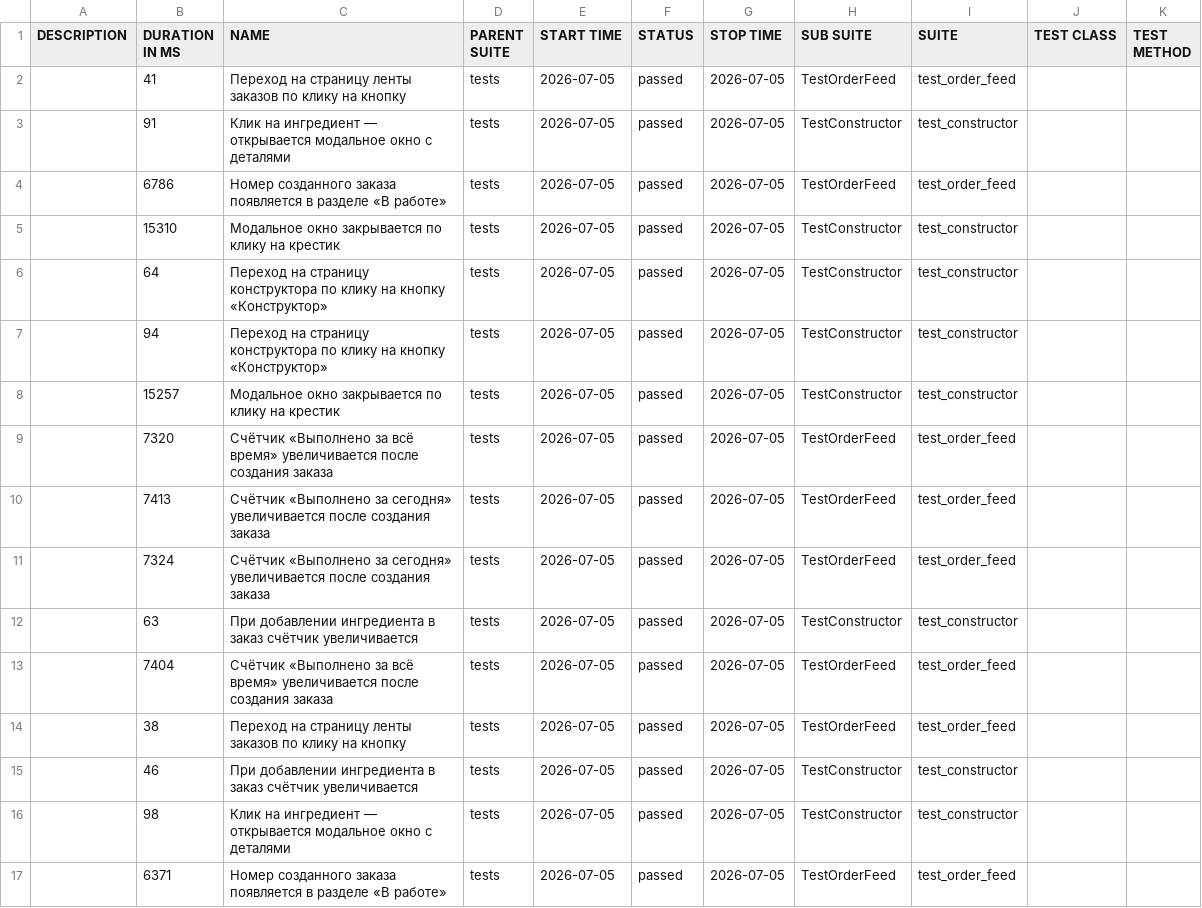
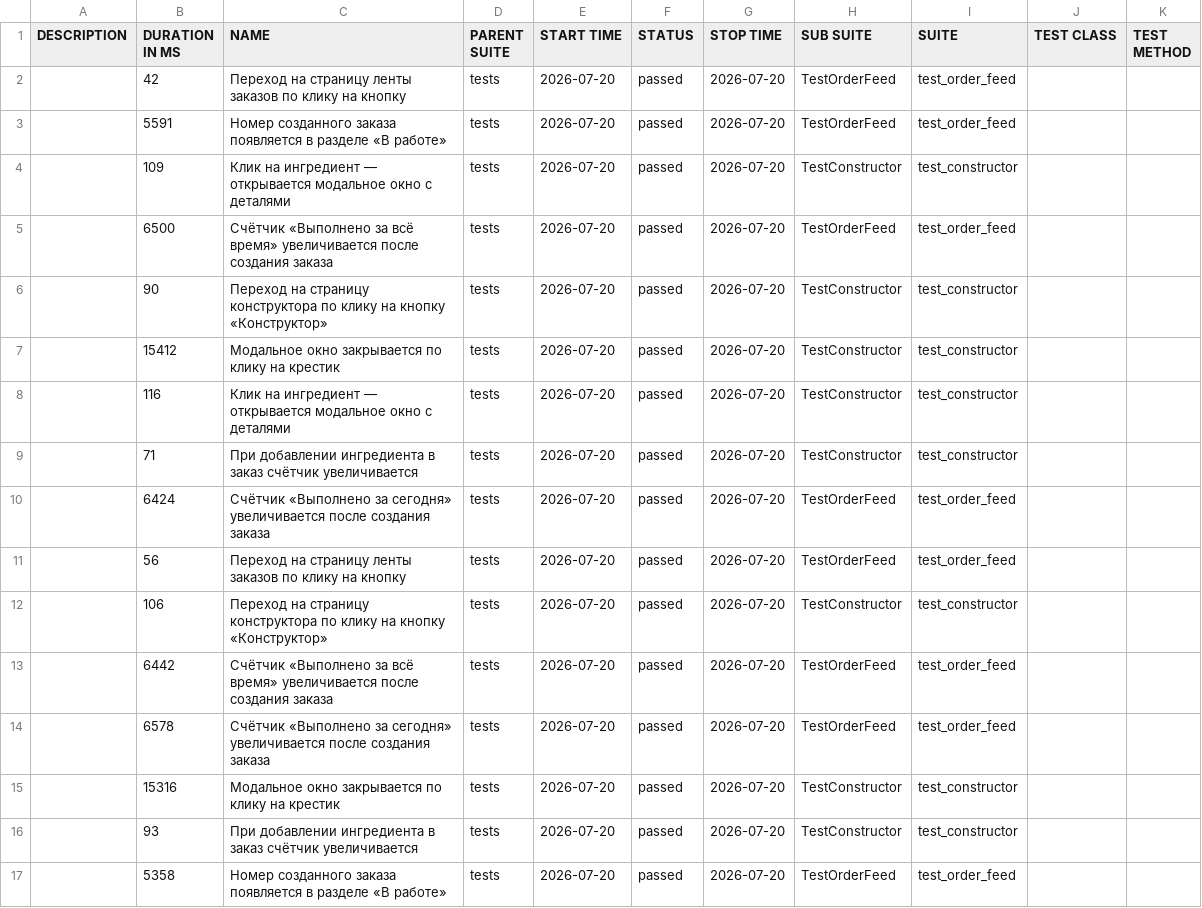
Before and after one commit to sevaa007android-sketch/Diplom_3, a CSV file: allure-report/data/suites.csv, drawn as a sheet.

```diff
--- a/allure-report/data/suites.csv
+++ b/allure-report/data/suites.csv
@@ -1,17 +1,17 @@
 "DESCRIPTION","DURATION IN MS","NAME","PARENT SUITE","START TIME","STATUS","STOP TIME","SUB SUITE","SUITE","TEST CLASS","TEST METHOD"
-"","41","Переход на страницу ленты заказов по клику на кнопку","tests","2026-07-05","passed","2026-07-05","TestOrderFeed","test_order_feed","",""
-"","91","Клик на ингредиент — открывается модальное окно с деталями","tests","2026-07-05","passed","2026-07-05","TestConstructor","test_constructor","",""
-"","6786","Номер созданного заказа появляется в разделе «В работе»","tests","2026-07-05","passed","2026-07-05","TestOrderFeed","test_order_feed","",""
-"","15310","Модальное окно закрывается по клику на крестик","tests","2026-07-05","passed","2026-07-05","TestConstructor","test_constructor","",""
-"","64","Переход на страницу конструктора по клику на кнопку «Конструктор»","tests","2026-07-05","passed","2026-07-05","TestConstructor","test_constructor","",""
-"","94","Переход на страницу конструктора по клику на кнопку «Конструктор»","tests","2026-07-05","passed","2026-07-05","TestConstructor","test_constructor","",""
-"","15257","Модальное окно закрывается по клику на крестик","tests","2026-07-05","passed","2026-07-05","TestConstructor","test_constructor","",""
-"","7320","Счётчик «Выполнено за всё время» увеличивается после создания заказа","tests","2026-07-05","passed","2026-07-05","TestOrderFeed","test_order_feed","",""
-"","7413","Счётчик «Выполнено за сегодня» увеличивается после создания заказа","tests","2026-07-05","passed","2026-07-05","TestOrderFeed","test_order_feed","",""
-"","7324","Счётчик «Выполнено за сегодня» увеличивается после создания заказа","tests","2026-07-05","passed","2026-07-05","TestOrderFeed","test_order_feed","",""
-"","63","При добавлении ингредиента в заказ счётчик увеличивается","tests","2026-07-05","passed","2026-07-05","TestConstructor","test_constructor","",""
-"","7404","Счётчик «Выполнено за всё время» увеличивается после создания заказа","tests","2026-07-05","passed","2026-07-05","TestOrderFeed","test_order_feed","",""
-"","38","Переход на страницу ленты заказов по клику на кнопку","tests","2026-07-05","passed","2026-07-05","TestOrderFeed","test_order_feed","",""
-"","46","При добавлении ингредиента в заказ счётчик увеличивается","tests","2026-07-05","passed","2026-07-05","TestConstructor","test_constructor","",""
-"","98","Клик на ингредиент — открывается модальное окно с деталями","tests","2026-07-05","passed","2026-07-05","TestConstructor","test_constructor","",""
-"","6371","Номер созданного заказа появляется в разделе «В работе»","tests","2026-07-05","passed","2026-07-05","TestOrderFeed","test_order_feed","",""
+"","42","Переход на страницу ленты заказов по клику на кнопку","tests","2026-07-20","passed","2026-07-20","TestOrderFeed","test_order_feed","",""
+"","5591","Номер созданного заказа появляется в разделе «В работе»","tests","2026-07-20","passed","2026-07-20","TestOrderFeed","test_order_feed","",""
+"","109","Клик на ингредиент — открывается модальное окно с деталями","tests","2026-07-20","passed","2026-07-20","TestConstructor","test_constructor","",""
+"","6500","Счётчик «Выполнено за всё время» увеличивается после создания заказа","tests","2026-07-20","passed","2026-07-20","TestOrderFeed","test_order_feed","",""
+"","90","Переход на страницу конструктора по клику на кнопку «Конструктор»","tests","2026-07-20","passed","2026-07-20","TestConstructor","test_constructor","",""
+"","15412","Модальное окно закрывается по клику на крестик","tests","2026-07-20","passed","2026-07-20","TestConstructor","test_constructor","",""
+"","116","Клик на ингредиент — открывается модальное окно с деталями","tests","2026-07-20","passed","2026-07-20","TestConstructor","test_constructor","",""
+"","71","При добавлении ингредиента в заказ счётчик увеличивается","tests","2026-07-20","passed","2026-07-20","TestConstructor","test_constructor","",""
+"","6424","Счётчик «Выполнено за сегодня» увеличивается после создания заказа","tests","2026-07-20","passed","2026-07-20","TestOrderFeed","test_order_feed","",""
+"","56","Переход на страницу ленты заказов по клику на кнопку","tests","2026-07-20","passed","2026-07-20","TestOrderFeed","test_order_feed","",""
+"","106","Переход на страницу конструктора по клику на кнопку «Конструктор»","tests","2026-07-20","passed","2026-07-20","TestConstructor","test_constructor","",""
+"","6442","Счётчик «Выполнено за всё время» увеличивается после создания заказа","tests","2026-07-20","passed","2026-07-20","TestOrderFeed","test_order_feed","",""
+"","6578","Счётчик «Выполнено за сегодня» увеличивается после создания заказа","tests","2026-07-20","passed","2026-07-20","TestOrderFeed","test_order_feed","",""
+"","15316","Модальное окно закрывается по клику на крестик","tests","2026-07-20","passed","2026-07-20","TestConstructor","test_constructor","",""
+"","93","При добавлении ингредиента в заказ счётчик увеличивается","tests","2026-07-20","passed","2026-07-20","TestConstructor","test_constructor","",""
+"","5358","Номер созданного заказа появляется в разделе «В работе»","tests","2026-07-20","passed","2026-07-20","TestOrderFeed","test_order_feed","",""
```
Also changed, not shown: 51 other files.
